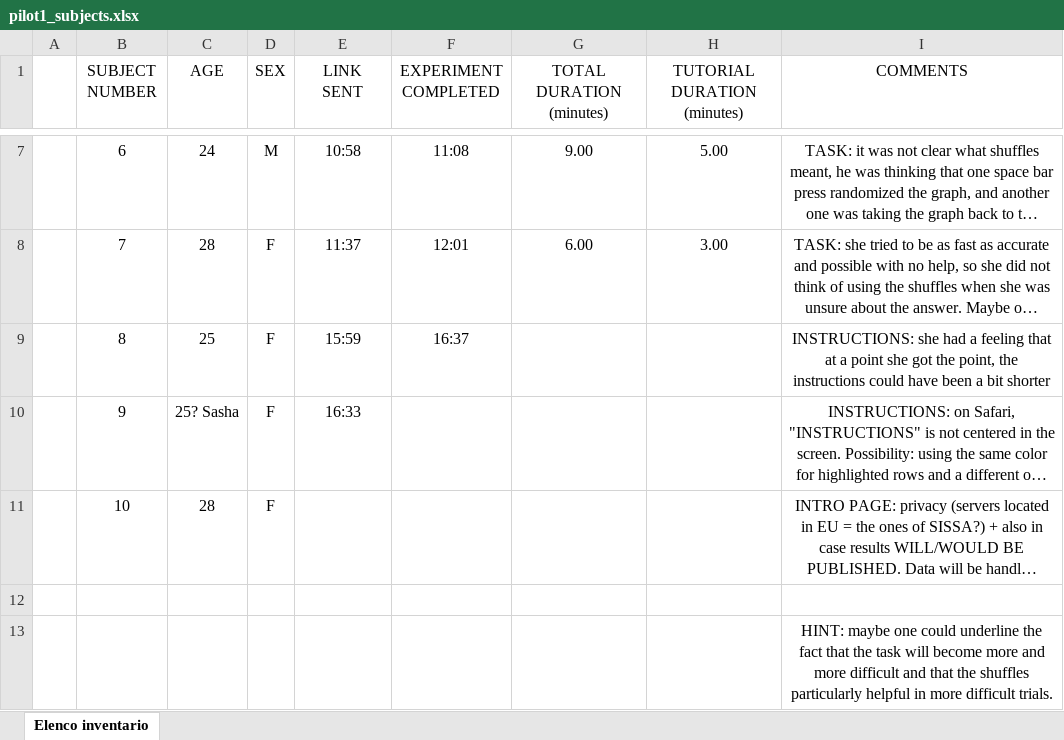
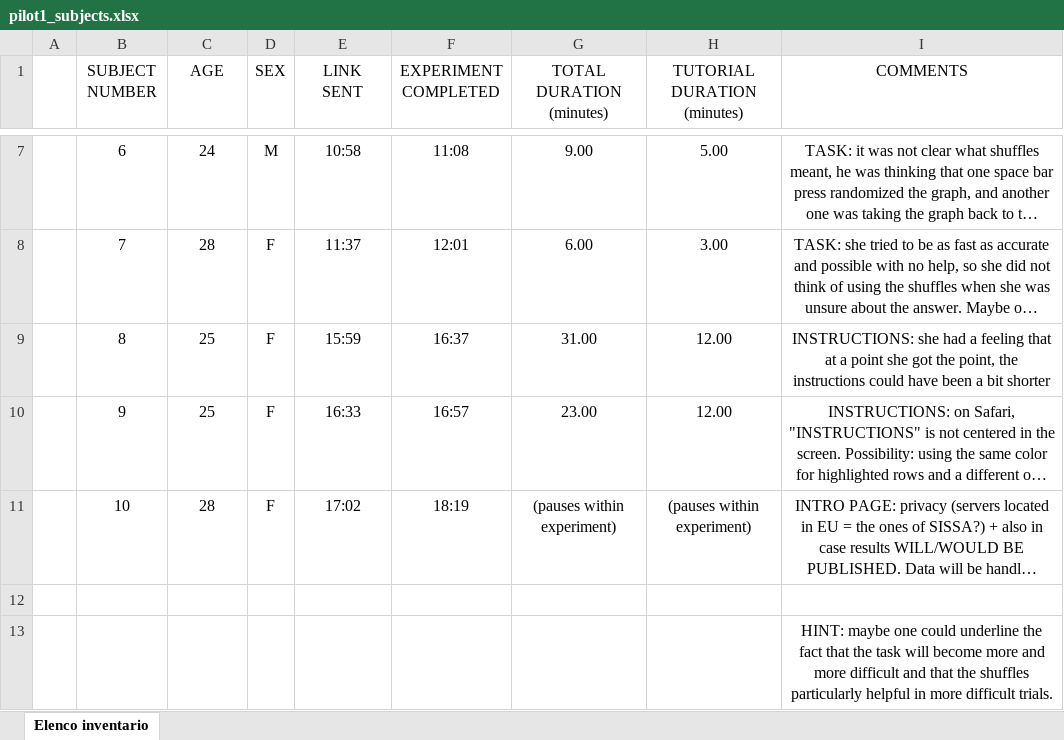
Before and after one commit to danieletirinnanzi/HUPLACLIP-analysis, an Excel workbook: data_analysis/pilot_1/pilot1_subjects.xlsx, sheet Elenco inventario, drawn as a sheet; only a part is shown, gaps mark what is left out; long unchanged cells end in …; values as stored, in another font and other column widths than the file's, no borders; conditional formats and table styles not drawn; the diff names each change by its address in the sheet, - before the commit and + after, or states it on an @@ line.

Commit message:
updated subjects xlsx file for pilot 1

```diff
--- a/data_analysis/pilot_1/pilot1_subjects.xlsx (sheet Elenco inventario)
+++ b/data_analysis/pilot_1/pilot1_subjects.xlsx (sheet Elenco inventario)
-G9 (TOTAL DURATION (minutes)): (empty)
+G9 (TOTAL DURATION (minutes)): 31.00
-H9:H10 (TUTORIAL DURATION (minutes)): (empty)
+H9:H10 (TUTORIAL DURATION (minutes)): 12.00
-C10 (AGE): 25? Sasha
+C10 (AGE): 25
-F10 (EXPERIMENT COMPLETED): (empty)
+F10 (EXPERIMENT COMPLETED): 16:57
-G10 (TOTAL DURATION (minutes)): (empty)
+G10 (TOTAL DURATION (minutes)): 23.00
-E11 (LINK SENT): (empty)
+E11 (LINK SENT): 17:02
-F11 (EXPERIMENT COMPLETED): (empty)
+F11 (EXPERIMENT COMPLETED): 18:19
-G11 (TOTAL DURATION (minutes)): (empty)
+G11 (TOTAL DURATION (minutes)): (pauses within experiment)
-H11 (TUTORIAL DURATION (minutes)): (empty)
+H11 (TUTORIAL DURATION (minutes)): (pauses within experiment)
```
